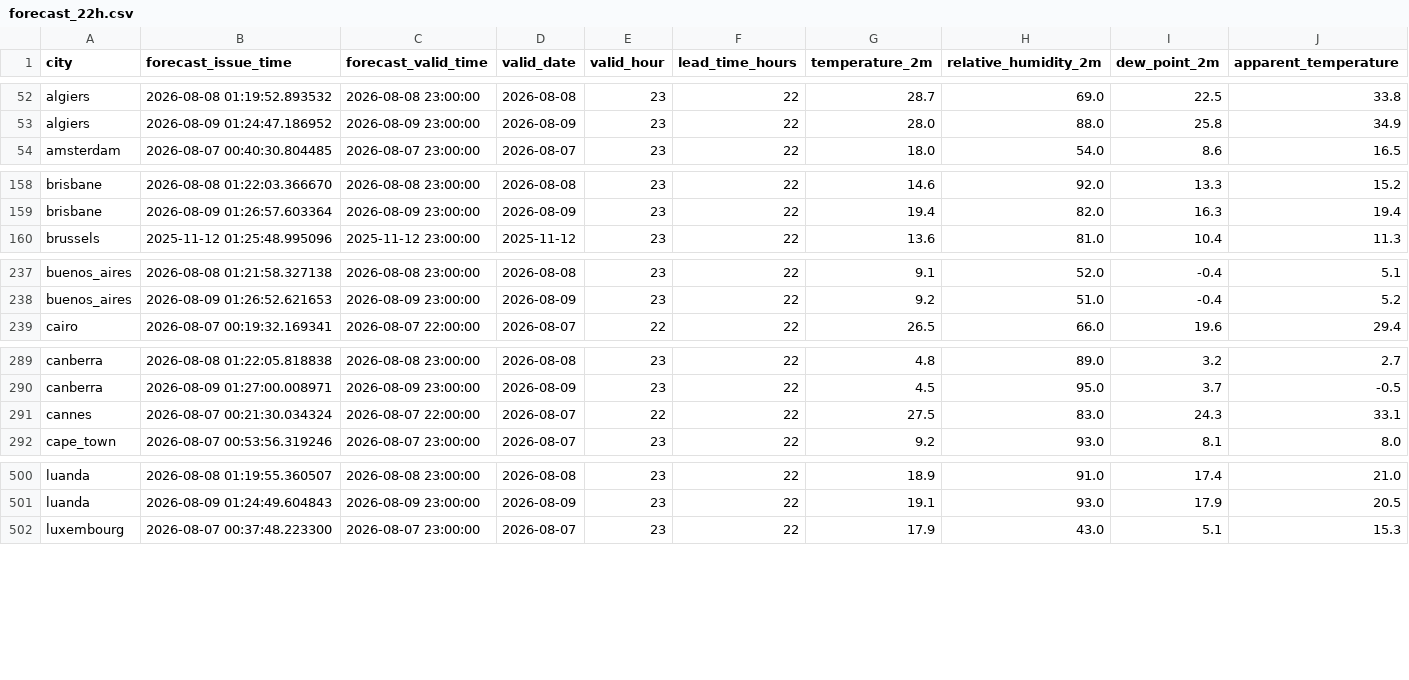
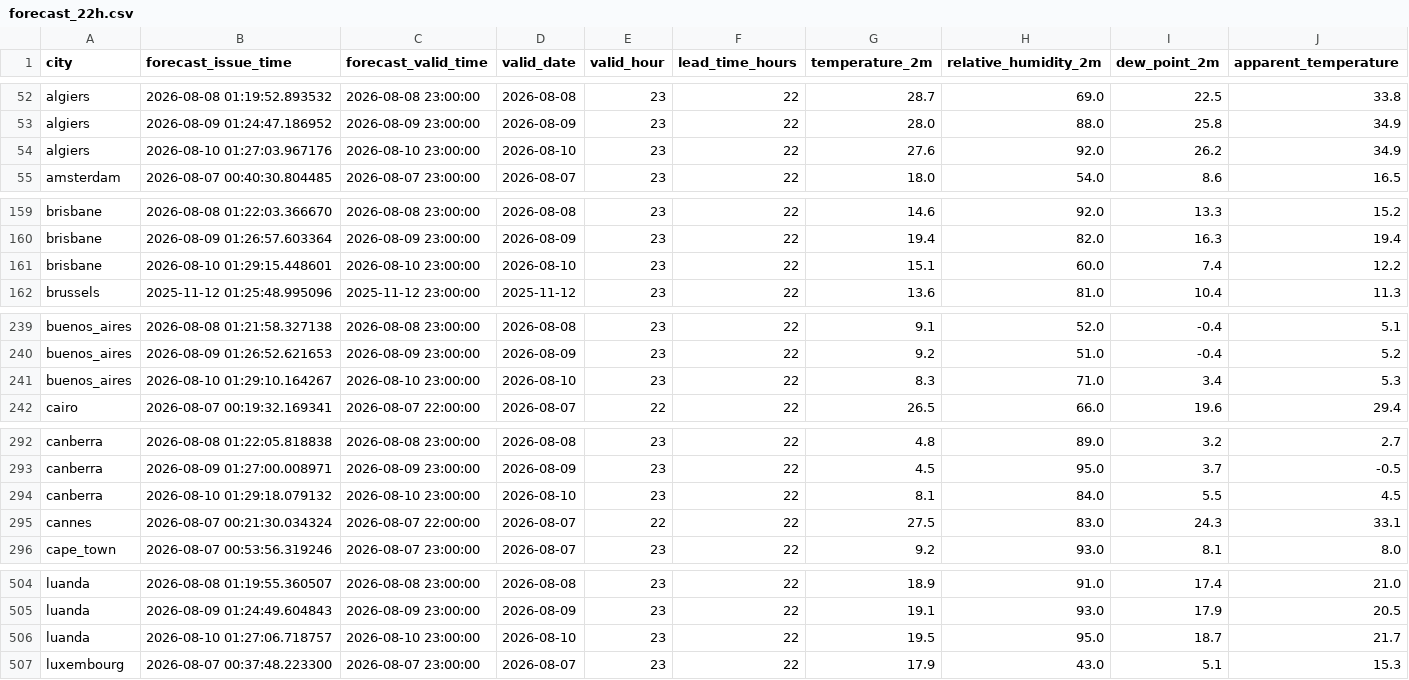
Before and after one commit to wrnaftzger/Weather_Project, a CSV file: data/forecast_by_lead_time/forecast_22h.csv, drawn as a sheet; only a part is shown, gaps mark what is left out; rows hold the shown columns only; the diff covers the shown part only; the diff names each change by its address in the sheet, - before the commit and + after, or states it on an @@ line.

```diff
--- a/data/forecast_by_lead_time/forecast_22h.csv
+++ b/data/forecast_by_lead_time/forecast_22h.csv
+row 54: algiers | 2026-08-10 01:27:03.967176 | 2026-08-10 23:00:00 | 2026-08-10 | 23 | 22 | 27.6 | 92.0 | 26.2 | 34.9
+row 161: brisbane | 2026-08-10 01:29:15.448601 | 2026-08-10 23:00:00 | 2026-08-10 | 23 | 22 | 15.1 | 60.0 | 7.4 | 12.2
+row 241: buenos_aires | 2026-08-10 01:29:10.164267 | 2026-08-10 23:00:00 | 2026-08-10 | 23 | 22 | 8.3 | 71.0 | 3.4 | 5.3
+row 294: canberra | 2026-08-10 01:29:18.079132 | 2026-08-10 23:00:00 | 2026-08-10 | 23 | 22 | 8.1 | 84.0 | 5.5 | 4.5
+row 506: luanda | 2026-08-10 01:27:06.718757 | 2026-08-10 23:00:00 | 2026-08-10 | 23 | 22 | 19.5 | 95.0 | 18.7 | 21.7
```
Also changed, not shown: 2 added rows elsewhere in this file, 17 other files.
